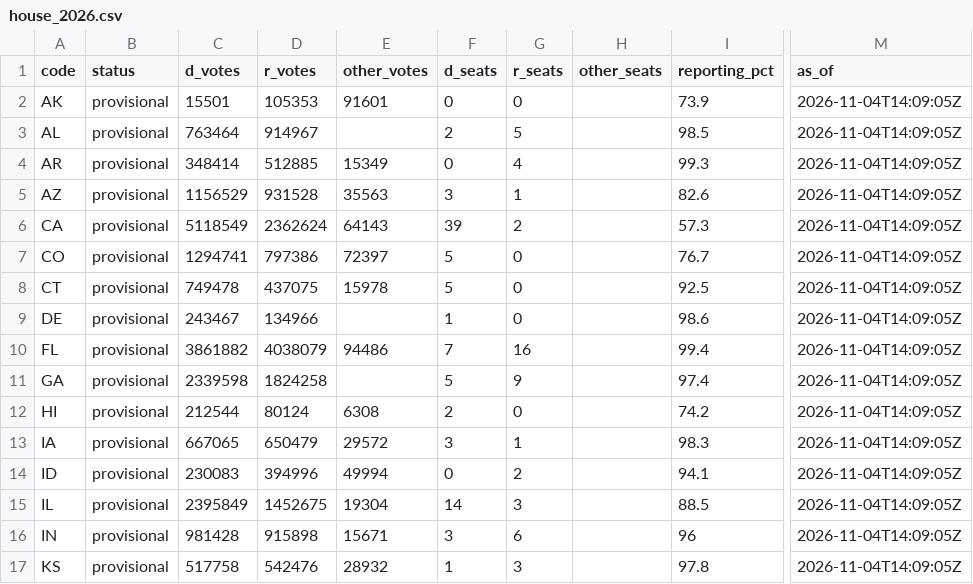
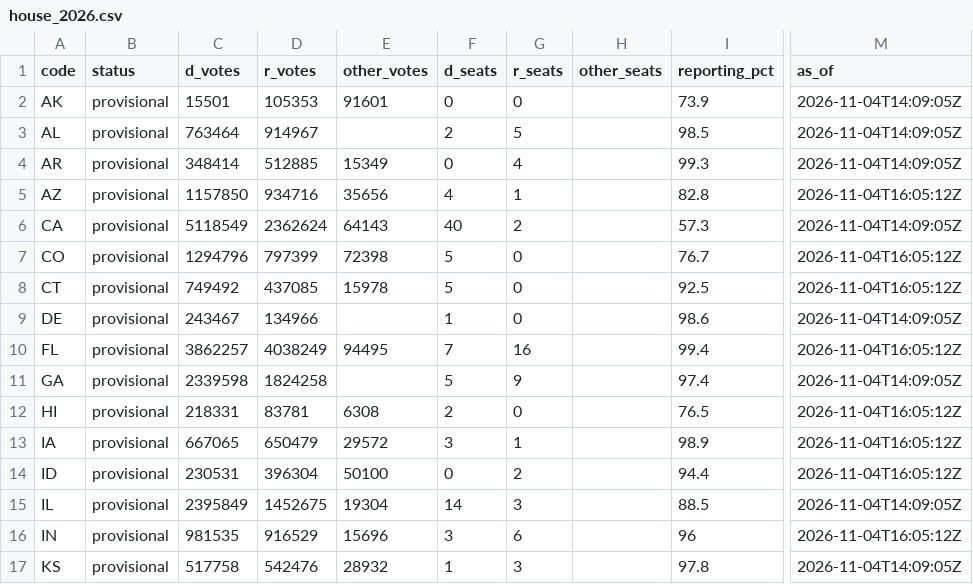
Before and after one commit to axelhufford/the-proportional-house, a CSV file: data-pipeline/results/house_2026.csv, drawn as a sheet; only a part is shown, gaps mark what is left out; the diff covers the shown part only; the diff names each change by its address in the sheet, - before the commit and + after, or states it on an @@ line.

```diff
--- a/data-pipeline/results/house_2026.csv
+++ b/data-pipeline/results/house_2026.csv
-C5 (d_votes): 1156529
+C5 (d_votes): 1157850
-D5 (r_votes): 931528
+D5 (r_votes): 934716
-E5 (other_votes): 35563
+E5 (other_votes): 35656
-F5 (d_seats): 3
+F5 (d_seats): 4
-I5 (reporting_pct): 82.6
+I5 (reporting_pct): 82.8
-M5 (as_of): 2026-11-04T14:09:05Z
+M5 (as_of): 2026-11-04T16:05:12Z
-F6 (d_seats): 39
+F6 (d_seats): 40
-C7 (d_votes): 1294741
+C7 (d_votes): 1294796
-D7 (r_votes): 797386
+D7 (r_votes): 797399
-E7 (other_votes): 72397
+E7 (other_votes): 72398
-M7:M8 (as_of): 2026-11-04T14:09:05Z
+M7:M8 (as_of): 2026-11-04T16:05:12Z
-C8 (d_votes): 749478
+C8 (d_votes): 749492
-D8 (r_votes): 437075
+D8 (r_votes): 437085
-C10 (d_votes): 3861882
+C10 (d_votes): 3862257
-D10 (r_votes): 4038079
+D10 (r_votes): 4038249
-E10 (other_votes): 94486
+E10 (other_votes): 94495
-M10 (as_of): 2026-11-04T14:09:05Z
+M10 (as_of): 2026-11-04T16:05:12Z
-C12 (d_votes): 212544
+C12 (d_votes): 218331
-D12 (r_votes): 80124
+D12 (r_votes): 83781
-I12 (reporting_pct): 74.2
+I12 (reporting_pct): 76.5
-M12:M14 (as_of): 2026-11-04T14:09:05Z
+M12:M14 (as_of): 2026-11-04T16:05:12Z
-I13 (reporting_pct): 98.3
+I13 (reporting_pct): 98.9
-C14 (d_votes): 230083
+C14 (d_votes): 230531
-D14 (r_votes): 394996
+D14 (r_votes): 396304
-E14 (other_votes): 49994
+E14 (other_votes): 50100
-I14 (reporting_pct): 94.1
+I14 (reporting_pct): 94.4
-C16 (d_votes): 981428
+C16 (d_votes): 981535
-D16 (r_votes): 915898
+D16 (r_votes): 916529
-E16 (other_votes): 15671
+E16 (other_votes): 15696
-M16 (as_of): 2026-11-04T14:09:05Z
+M16 (as_of): 2026-11-04T16:05:12Z
```
Also changed, not shown: 70 edited cells elsewhere in this file, data-pipeline/results/race_calls_2026.csv.
